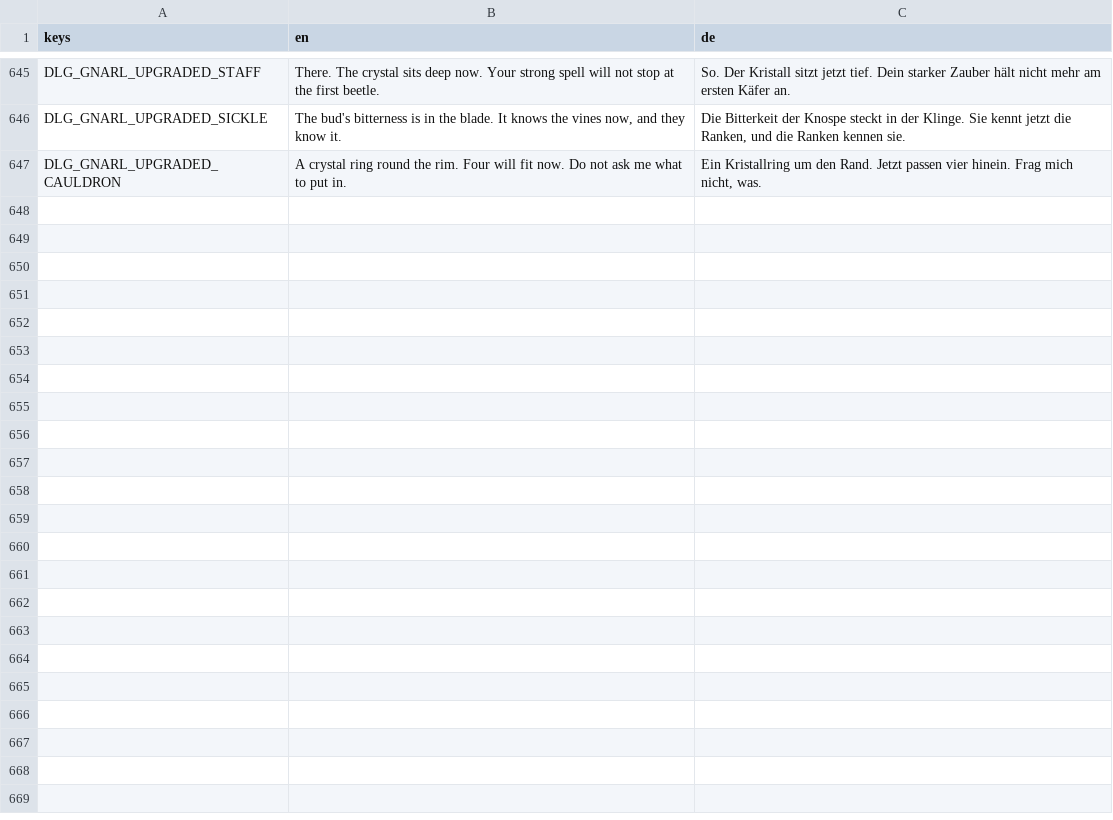
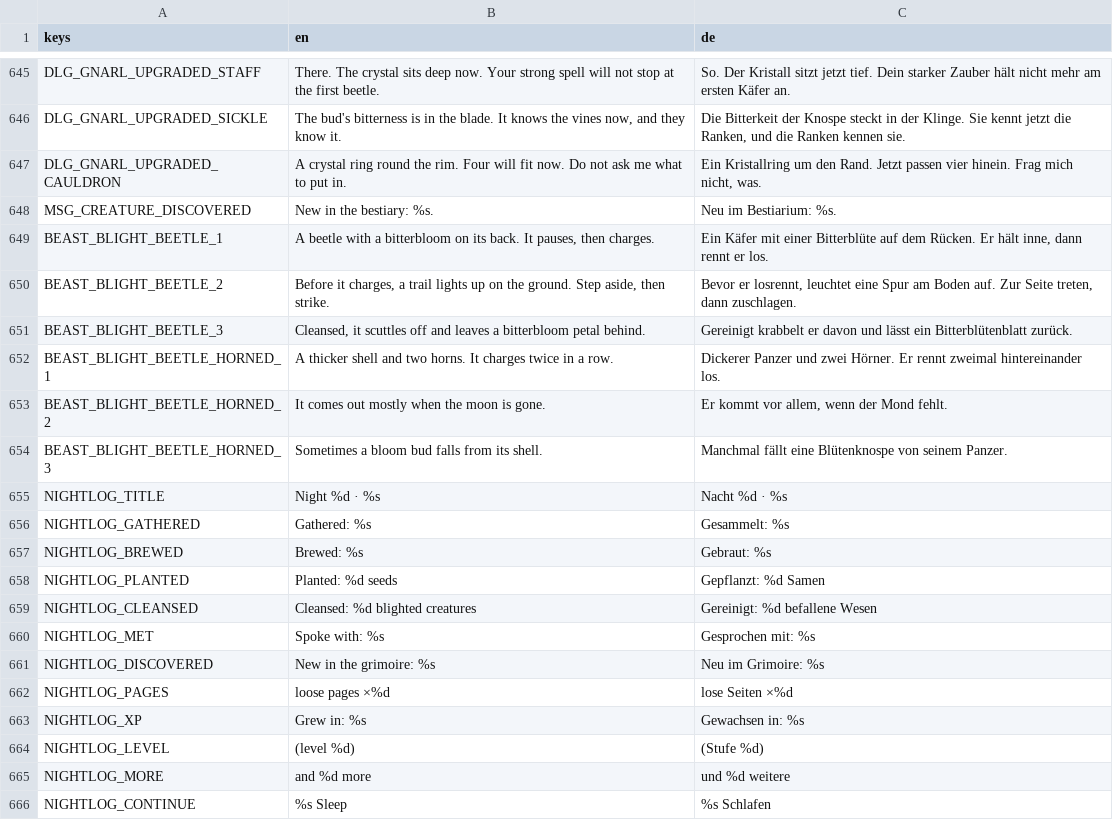
Before and after one commit to robinbrenner11/Witch-game, a CSV file: data/translations/texts.csv, drawn as a sheet; only a part is shown, gaps mark what is left out.

```diff
--- a/data/translations/texts.csv
+++ b/data/translations/texts.csv
@@ -655 +655,20 @@ DLG_GNARL_UPGRADED_SICKLE,"The bud's bitterness is in the blade. It knows the vi
 DLG_GNARL_UPGRADED_CAULDRON,"A crystal ring round the rim. Four will fit now. Do not ask me what to put in.","Ein Kristallring um den Rand. Jetzt passen vier hinein. Frag mich nicht, was."
+MSG_CREATURE_DISCOVERED,New in the bestiary: %s.,Neu im Bestiarium: %s.
+BEAST_BLIGHT_BEETLE_1,"A beetle with a bitterbloom on its back. It pauses, then charges.","Ein Käfer mit einer Bitterblüte auf dem Rücken. Er hält inne, dann rennt er los."
+BEAST_BLIGHT_BEETLE_2,"Before it charges, a trail lights up on the ground. Step aside, then strike.","Bevor er losrennt, leuchtet eine Spur am Boden auf. Zur Seite treten, dann zuschlagen."
+BEAST_BLIGHT_BEETLE_3,"Cleansed, it scuttles off and leaves a bitterbloom petal behind.",Gereinigt krabbelt er davon und lässt ein Bitterblütenblatt zurück.
+BEAST_BLIGHT_BEETLE_HORNED_1,"A thicker shell and two horns. It charges twice in a row.",Dickerer Panzer und zwei Hörner. Er rennt zweimal hintereinander los.
+BEAST_BLIGHT_BEETLE_HORNED_2,It comes out mostly when the moon is gone.,"Er kommt vor allem, wenn der Mond fehlt."
+BEAST_BLIGHT_BEETLE_HORNED_3,Sometimes a bloom bud falls from its shell.,Manchmal fällt eine Blütenknospe von seinem Panzer.
+NIGHTLOG_TITLE,Night %d · %s,Nacht %d · %s
+NIGHTLOG_GATHERED,Gathered: %s,Gesammelt: %s
+NIGHTLOG_BREWED,Brewed: %s,Gebraut: %s
+NIGHTLOG_PLANTED,Planted: %d seeds,Gepflanzt: %d Samen
+NIGHTLOG_CLEANSED,Cleansed: %d blighted creatures,Gereinigt: %d befallene Wesen
+NIGHTLOG_MET,Spoke with: %s,Gesprochen mit: %s
+NIGHTLOG_DISCOVERED,New in the grimoire: %s,Neu im Grimoire: %s
+NIGHTLOG_PAGES,loose pages ×%d,lose Seiten ×%d
+NIGHTLOG_XP,Grew in: %s,Gewachsen in: %s
+NIGHTLOG_LEVEL,(level %d),(Stufe %d)
+NIGHTLOG_MORE,and %d more,und %d weitere
+NIGHTLOG_CONTINUE,%s  Sleep,%s  Schlafen
```
Also changed, not shown: 12 other files.
